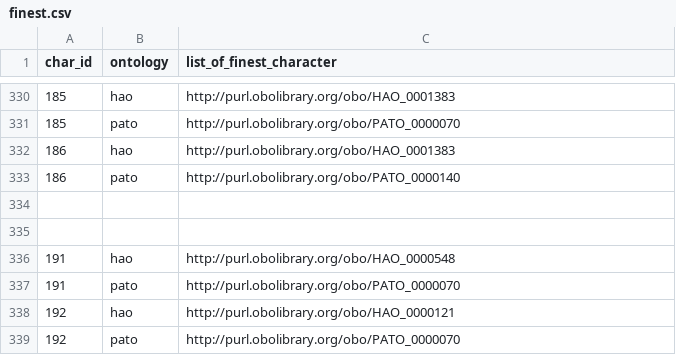
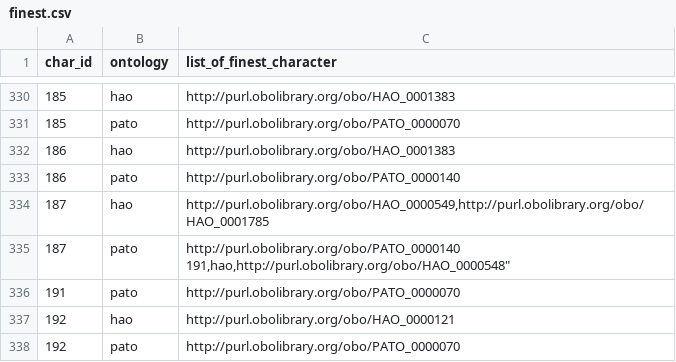
Before and after one commit to hymao/onto_phylo, a CSV file: data/working/finest.csv, drawn as a sheet; only a part is shown, gaps mark what is left out; removed rows and columns are numbered as before the commit, all else as after; ↵ is a line break in a cell; the diff names each change by its address in the sheet, - before the commit and + after, or states it on an @@ line.

Commit message:
Update finest.csv

```diff
--- a/data/working/finest.csv
+++ b/data/working/finest.csv
-row 334: (empty)
+row 334: 187 | hao | http://purl.obolibrary.org/obo/HAO_0000549,http://purl.obolibrary.org/obo/HAO_0001785
-row 335: (empty)
+row 335: 187 | pato | http://purl.obolibrary.org/obo/PATO_0000140 ↵ 191,hao,http://purl.obolibrary.org/obo/HAO_0000548"
-row 336: 191 | hao | http://purl.obolibrary.org/obo/HAO_0000548
```
